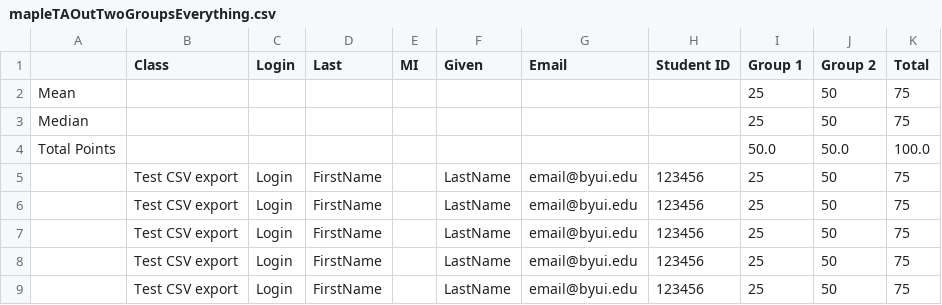
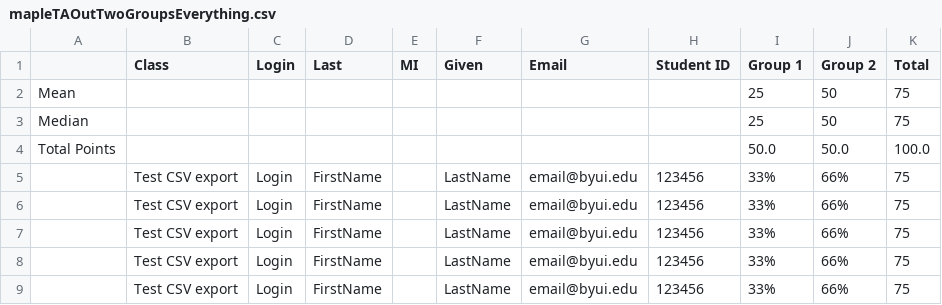
Before and after one commit to ftcemployees/csv-mapleta-to-d2l, a CSV file: forTesting/mapleTAOutTwoGroupsEverything.csv, drawn as a sheet.

Commit message:
Adjusted LICENSE websites. Added copyright holder info. Adjusted logic to catch non-unique grade items. Adjusted logic summary data.

```diff
--- a/forTesting/mapleTAOutTwoGroupsEverything.csv
+++ b/forTesting/mapleTAOutTwoGroupsEverything.csv
@@ -4,6 +4,6 @@ Median,,,,,,,,25,50,75
 Total Points,,,,,,,,50.0,50.0,100.0
-"",Test CSV export,Login,FirstName,,LastName,email@byui.edu,123456,25,50,75
-"",Test CSV export,Login,FirstName,,LastName,email@byui.edu,123456,25,50,75
-"",Test CSV export,Login,FirstName,,LastName,email@byui.edu,123456,25,50,75
-"",Test CSV export,Login,FirstName,,LastName,email@byui.edu,123456,25,50,75
-"",Test CSV export,Login,FirstName,,LastName,email@byui.edu,123456,25,50,75
+"",Test CSV export,Login,FirstName,,LastName,email@byui.edu,123456,33%,66%,75
+"",Test CSV export,Login,FirstName,,LastName,email@byui.edu,123456,33%,66%,75
+"",Test CSV export,Login,FirstName,,LastName,email@byui.edu,123456,33%,66%,75
+"",Test CSV export,Login,FirstName,,LastName,email@byui.edu,123456,33%,66%,75
+"",Test CSV export,Login,FirstName,,LastName,email@byui.edu,123456,33%,66%,75
```
Also changed, not shown: 4 other files.
